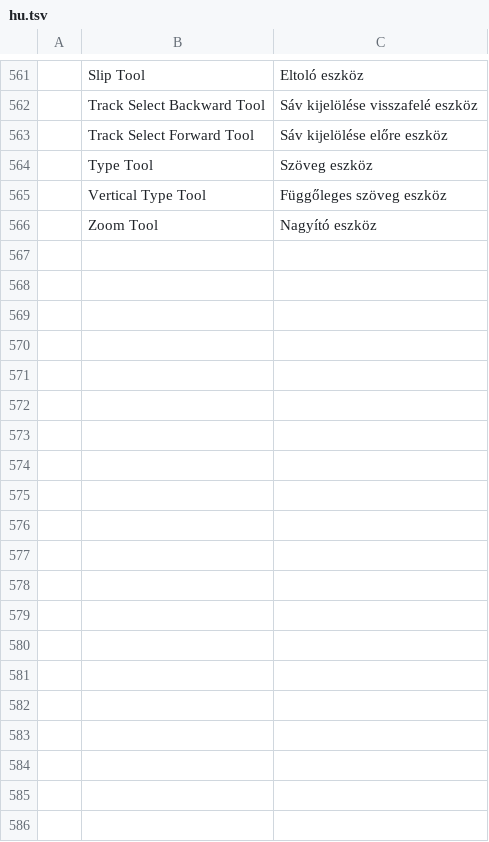
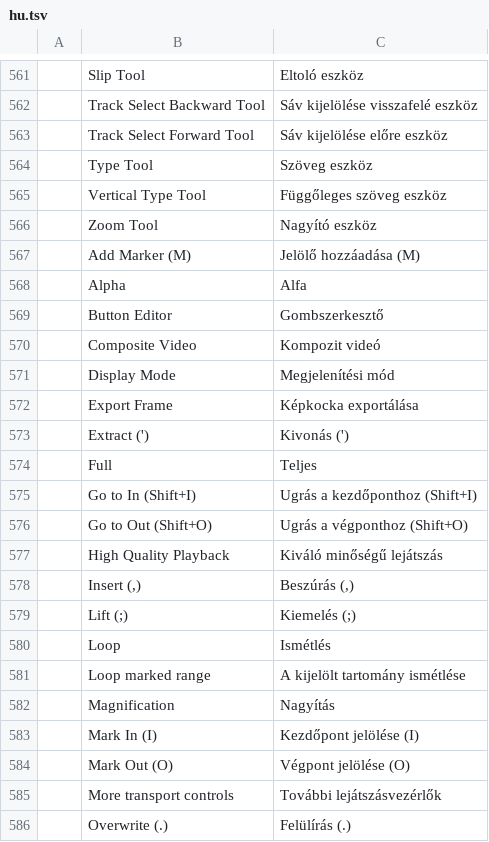
Before and after one commit to ubuntuokos/CinemaFundArchitecture4, a TSV file: python/cfa4_qt/i18n/hu.tsv, drawn as a sheet; only a part is shown, gaps mark what is left out; the diff covers the shown part only.

```diff
--- a/python/cfa4_qt/i18n/hu.tsv
+++ b/python/cfa4_qt/i18n/hu.tsv
@@ -566 +566,21 @@
 	Zoom Tool	Nagyító eszköz
+	Add Marker (M)	Jelölő hozzáadása (M)
+	Alpha	Alfa
+	Button Editor	Gombszerkesztő
+	Composite Video	Kompozit videó
+	Display Mode	Megjelenítési mód
+	Export Frame	Képkocka exportálása
+	Extract (')	Kivonás (')
+	Full	Teljes
+	Go to In (Shift+I)	Ugrás a kezdőponthoz (Shift+I)
+	Go to Out (Shift+O)	Ugrás a végponthoz (Shift+O)
+	High Quality Playback	Kiváló minőségű lejátszás
+	Insert (,)	Beszúrás (,)
+	Lift (;)	Kiemelés (;)
+	Loop	Ismétlés
+	Loop marked range	A kijelölt tartomány ismétlése
+	Magnification	Nagyítás
+	Mark In (I)	Kezdőpont jelölése (I)
+	Mark Out (O)	Végpont jelölése (O)
+	More transport controls	További lejátszásvezérlők
+	Overwrite (.)	Felülírás (.)
```
Also changed, not shown: 17 added rows elsewhere in this file, 9 other files.
